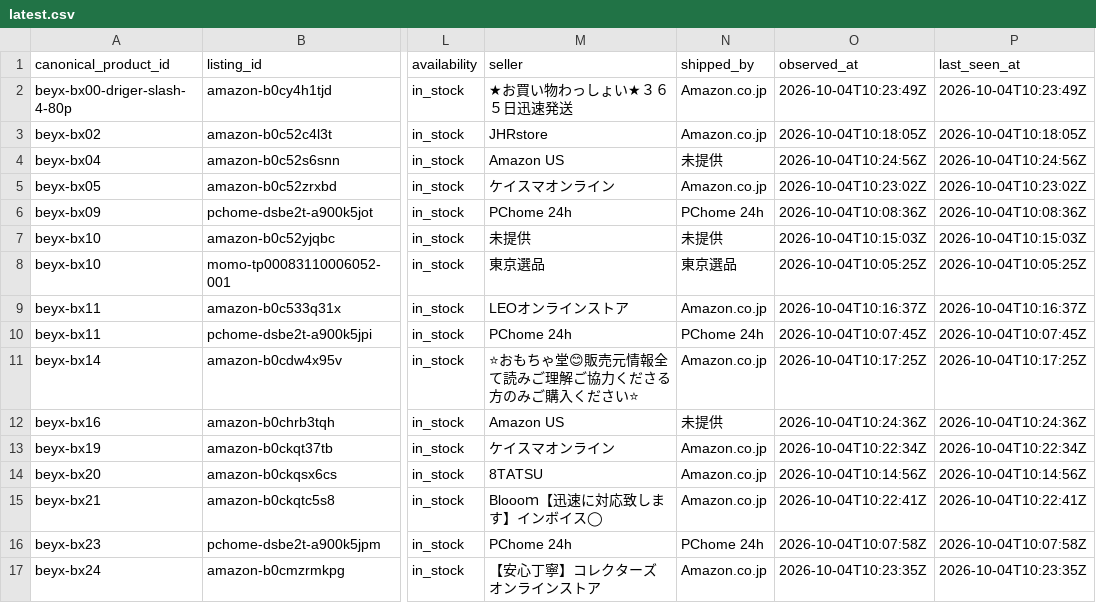
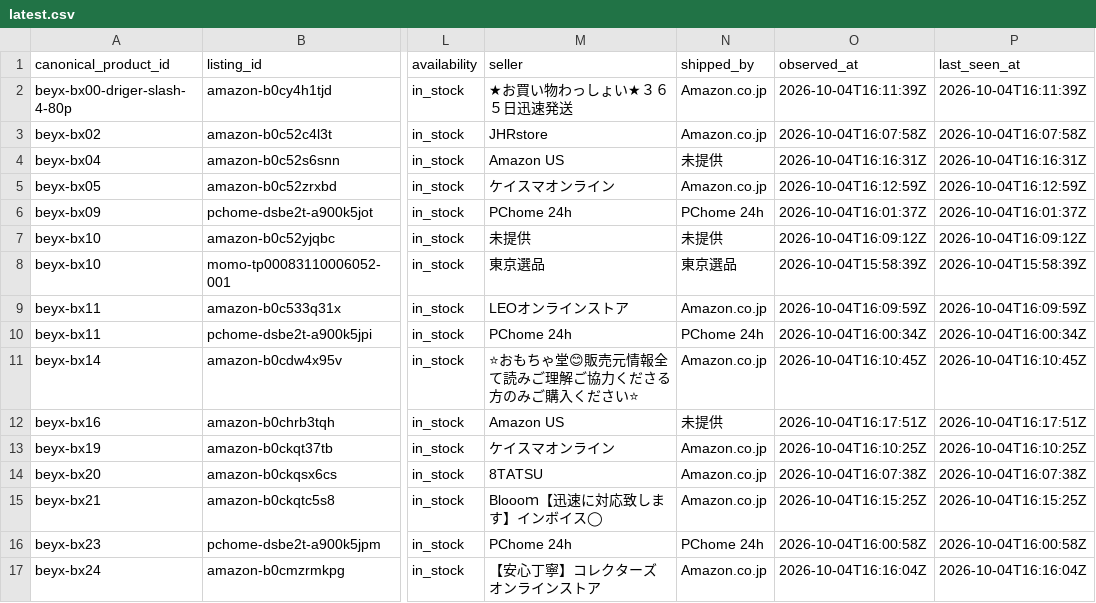
Before and after one commit to cchgene/buyblade-data, a CSV file: data/latest.csv, drawn as a sheet; only a part is shown, gaps mark what is left out; the diff covers the shown part only; the diff names each change by its address in the sheet, - before the commit and + after, or states it on an @@ line.

Commit message:
data: 自動更新價格 2026-10-05 00:19 CST

```diff
--- a/data/latest.csv
+++ b/data/latest.csv
-O2 (observed_at): 2026-10-04T10:23:49Z
+O2 (observed_at): 2026-10-04T16:11:39Z
-P2 (last_seen_at): 2026-10-04T10:23:49Z
+P2 (last_seen_at): 2026-10-04T16:11:39Z
-O3 (observed_at): 2026-10-04T10:18:05Z
+O3 (observed_at): 2026-10-04T16:07:58Z
-P3 (last_seen_at): 2026-10-04T10:18:05Z
+P3 (last_seen_at): 2026-10-04T16:07:58Z
-O4 (observed_at): 2026-10-04T10:24:56Z
+O4 (observed_at): 2026-10-04T16:16:31Z
-P4 (last_seen_at): 2026-10-04T10:24:56Z
+P4 (last_seen_at): 2026-10-04T16:16:31Z
-O5 (observed_at): 2026-10-04T10:23:02Z
+O5 (observed_at): 2026-10-04T16:12:59Z
-P5 (last_seen_at): 2026-10-04T10:23:02Z
+P5 (last_seen_at): 2026-10-04T16:12:59Z
-O6 (observed_at): 2026-10-04T10:08:36Z
+O6 (observed_at): 2026-10-04T16:01:37Z
-P6 (last_seen_at): 2026-10-04T10:08:36Z
+P6 (last_seen_at): 2026-10-04T16:01:37Z
-O7 (observed_at): 2026-10-04T10:15:03Z
+O7 (observed_at): 2026-10-04T16:09:12Z
-P7 (last_seen_at): 2026-10-04T10:15:03Z
+P7 (last_seen_at): 2026-10-04T16:09:12Z
-O8 (observed_at): 2026-10-04T10:05:25Z
+O8 (observed_at): 2026-10-04T15:58:39Z
-P8 (last_seen_at): 2026-10-04T10:05:25Z
+P8 (last_seen_at): 2026-10-04T15:58:39Z
-O9 (observed_at): 2026-10-04T10:16:37Z
+O9 (observed_at): 2026-10-04T16:09:59Z
-P9 (last_seen_at): 2026-10-04T10:16:37Z
+P9 (last_seen_at): 2026-10-04T16:09:59Z
-O10 (observed_at): 2026-10-04T10:07:45Z
+O10 (observed_at): 2026-10-04T16:00:34Z
-P10 (last_seen_at): 2026-10-04T10:07:45Z
+P10 (last_seen_at): 2026-10-04T16:00:34Z
-O11 (observed_at): 2026-10-04T10:17:25Z
+O11 (observed_at): 2026-10-04T16:10:45Z
-P11 (last_seen_at): 2026-10-04T10:17:25Z
+P11 (last_seen_at): 2026-10-04T16:10:45Z
-O12 (observed_at): 2026-10-04T10:24:36Z
+O12 (observed_at): 2026-10-04T16:17:51Z
-P12 (last_seen_at): 2026-10-04T10:24:36Z
+P12 (last_seen_at): 2026-10-04T16:17:51Z
-O13 (observed_at): 2026-10-04T10:22:34Z
+O13 (observed_at): 2026-10-04T16:10:25Z
-P13 (last_seen_at): 2026-10-04T10:22:34Z
+P13 (last_seen_at): 2026-10-04T16:10:25Z
-O14 (observed_at): 2026-10-04T10:14:56Z
+O14 (observed_at): 2026-10-04T16:07:38Z
-P14 (last_seen_at): 2026-10-04T10:14:56Z
+P14 (last_seen_at): 2026-10-04T16:07:38Z
-O15 (observed_at): 2026-10-04T10:22:41Z
+O15 (observed_at): 2026-10-04T16:15:25Z
-P15 (last_seen_at): 2026-10-04T10:22:41Z
+P15 (last_seen_at): 2026-10-04T16:15:25Z
-O16 (observed_at): 2026-10-04T10:07:58Z
+O16 (observed_at): 2026-10-04T16:00:58Z
-P16 (last_seen_at): 2026-10-04T10:07:58Z
+P16 (last_seen_at): 2026-10-04T16:00:58Z
-O17 (observed_at): 2026-10-04T10:23:35Z
+O17 (observed_at): 2026-10-04T16:16:04Z
-P17 (last_seen_at): 2026-10-04T10:23:35Z
+P17 (last_seen_at): 2026-10-04T16:16:04Z
```
Also changed, not shown: 2 removed rows and 101 edited cells elsewhere in this file, data/history-2026-10.csv.
